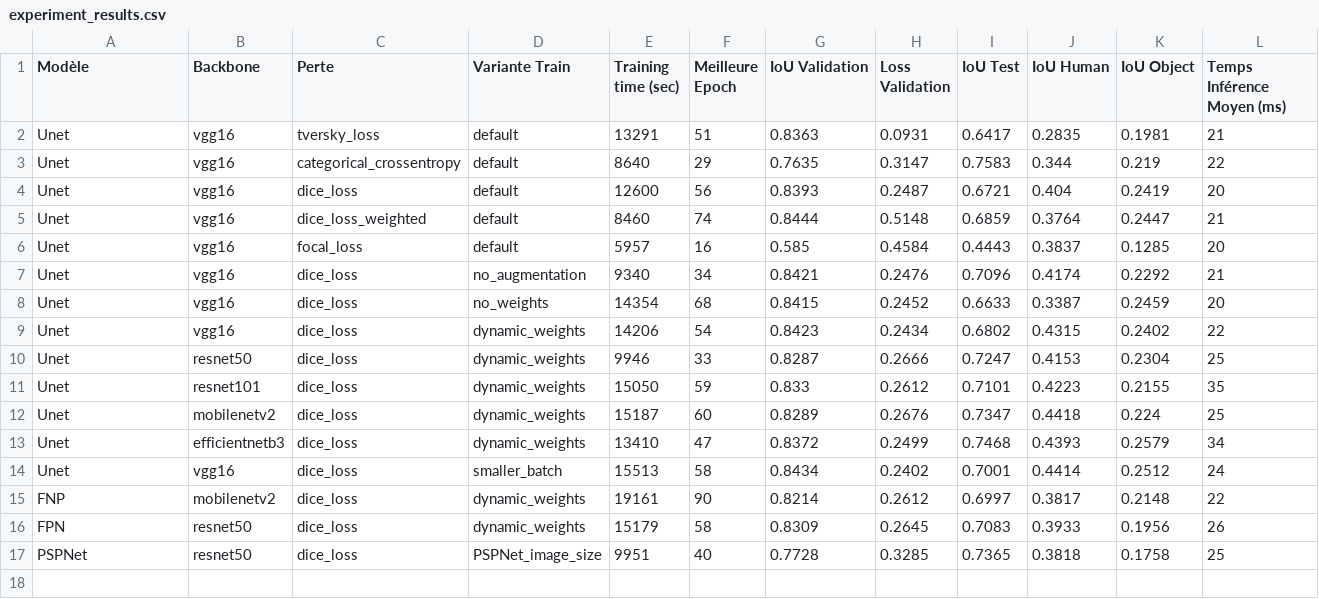
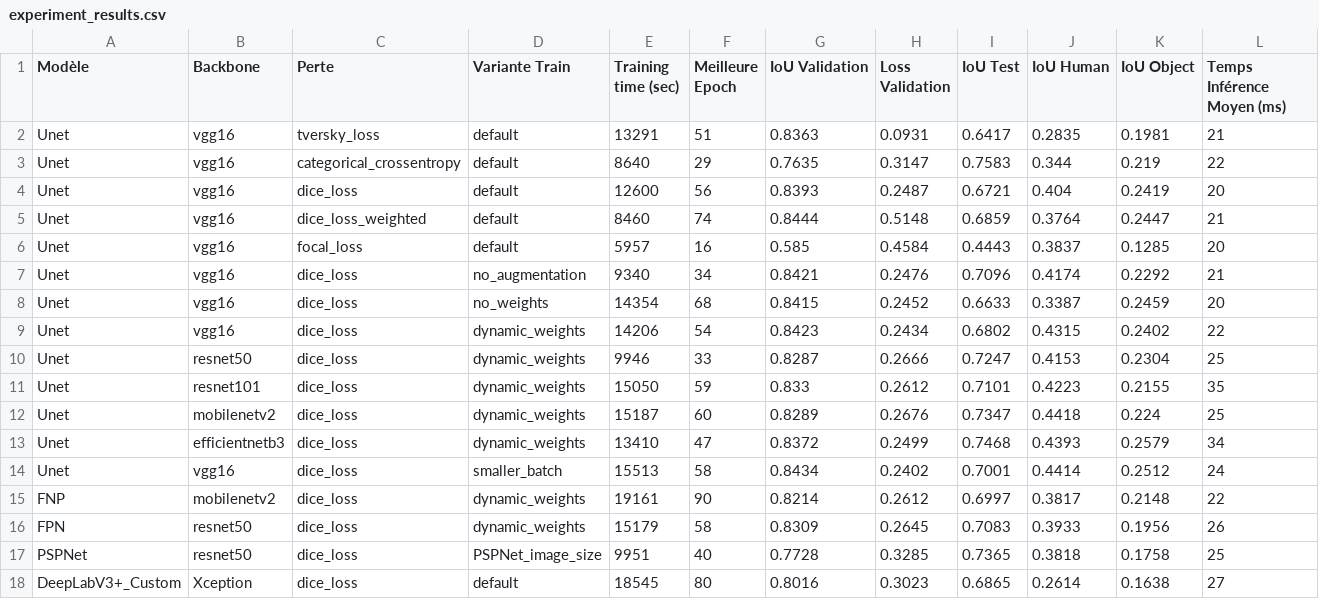
Before and after one commit to cecile-aie/oc_aie_p8, a CSV file: data/experiment_results.csv, drawn as a sheet; only a part is shown; rows hold the shown columns only; the diff names each change by its address in the sheet, - before the commit and + after, or states it on an @@ line.

```diff
--- a/data/experiment_results.csv
+++ b/data/experiment_results.csv
+row 18: DeepLabV3+_Custom | Xception | dice_loss | default | 18545 | 80 | 0.8016 | 0.3023 | 0.6865 | 0.2614 | 0.1638 | 27
```
Also changed, not shown: 3 other files.
